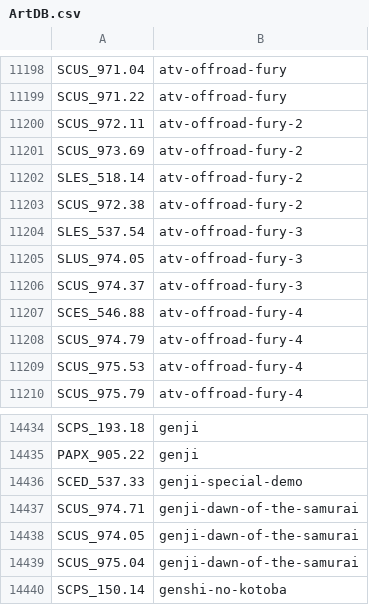
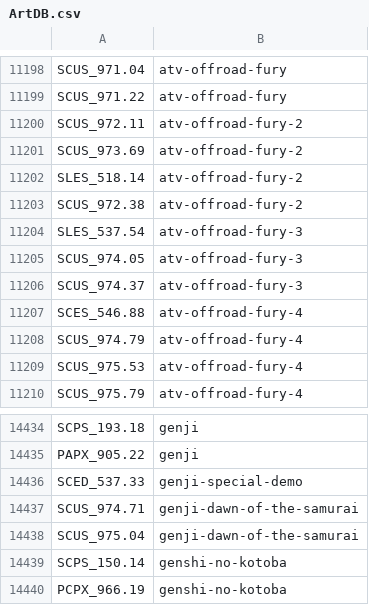
Before and after one commit to ahmedmoselhi/PSBBN-Definitive-English-Patch, a CSV file: helper/ArtDB.csv, drawn as a sheet; only a part is shown, gaps mark what is left out; the shorter side is filled out with more unchanged rows.

Commit message:
Corrected artwork for ATV Offroad Fury 3

```diff
--- a/helper/ArtDB.csv
+++ b/helper/ArtDB.csv
@@ -11204,3 +11204,3 @@ SCUS_972.38|atv-offroad-fury-2
 SLES_537.54|atv-offroad-fury-3
-SLUS_974.05|atv-offroad-fury-3
+SCUS_974.05|atv-offroad-fury-3
 SCUS_974.37|atv-offroad-fury-3
@@ -14437,3 +14437,2 @@ SCED_537.33|genji-special-demo
 SCUS_974.71|genji-dawn-of-the-samurai
-SCUS_974.05|genji-dawn-of-the-samurai
 SCUS_975.04|genji-dawn-of-the-samurai
```
